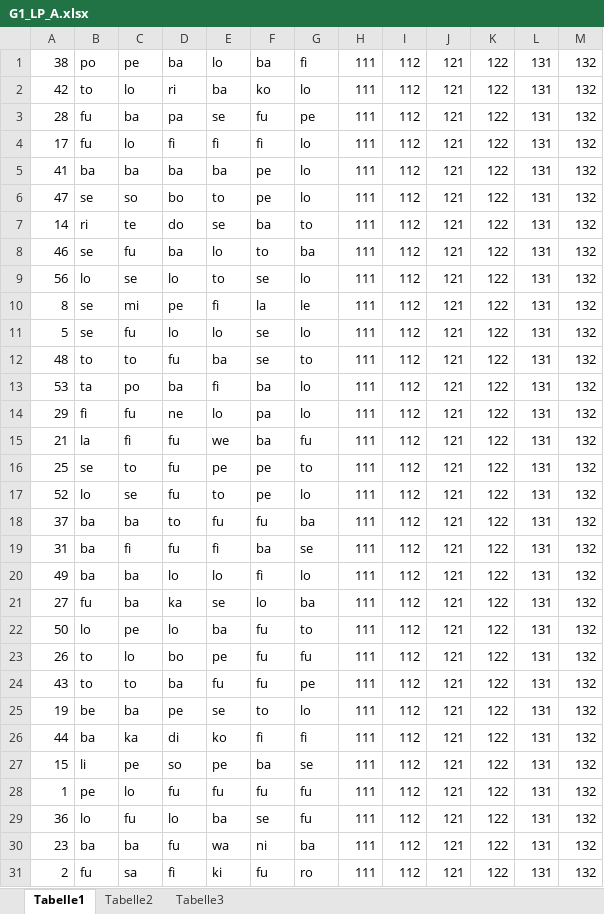
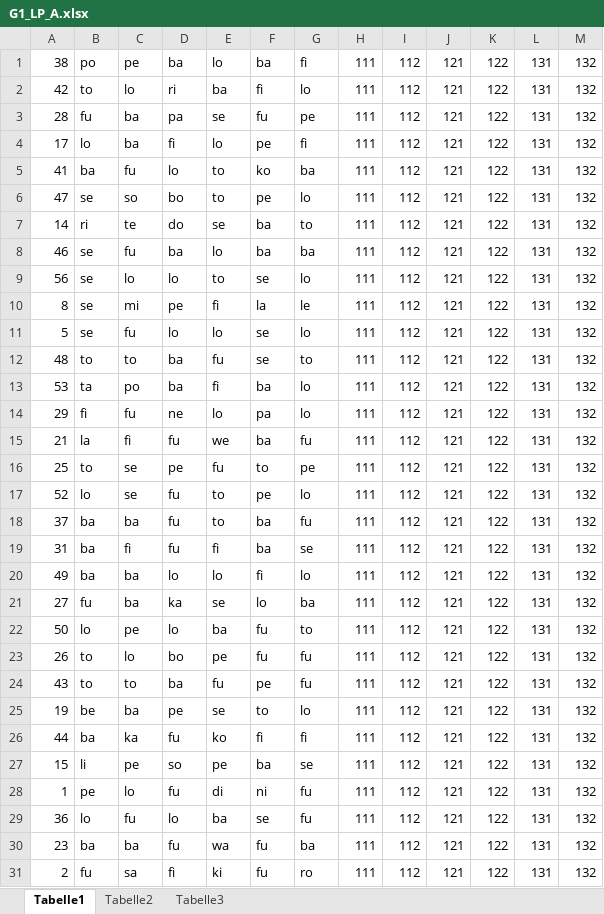
Before and after one commit to meerbrit/studyProject, an Excel workbook: xls/incorrect/G1_LP_A.xlsx, sheet Tabelle1, drawn as a sheet; only a part is shown; values as stored, in another font and other column widths than the file's, no borders; the diff names each change by its address in the sheet, - before the commit and + after, or states it on an @@ line.

```diff
--- a/xls/incorrect/G1_LP_A.xlsx (sheet Tabelle1)
+++ b/xls/incorrect/G1_LP_A.xlsx (sheet Tabelle1)
-F2: ko
+F2: fi
-B4: fu
+B4: lo
-C4: lo
+C4: ba
-E4: fi
+E4: lo
-F4: fi
+F4: pe
-G4: lo
+G4: fi
-C5: ba
+C5: fu
-D5: ba
+D5: lo
-E5: ba
+E5: to
-F5: pe
+F5: ko
-G5: lo
+G5: ba
-F8: to
+F8: ba
-B9: lo
+B9: se
-C9: se
+C9: lo
-D12: fu
+D12: ba
-E12: ba
+E12: fu
-B16: se
+B16: to
-C16: to
+C16: se
-D16: fu
+D16: pe
-E16: pe
+E16: fu
-F16: pe
+F16: to
-G16: to
+G16: pe
-D18: to
+D18: fu
-E18: fu
+E18: to
-F18: fu
+F18: ba
-G18: ba
+G18: fu
-F24: fu
+F24: pe
-G24: pe
+G24: fu
-D26: di
+D26: fu
-E28: fu
+E28: di
-F28: fu
+F28: ni
-F30: ni
+F30: fu
```
Also changed, not shown: 16 other files.
